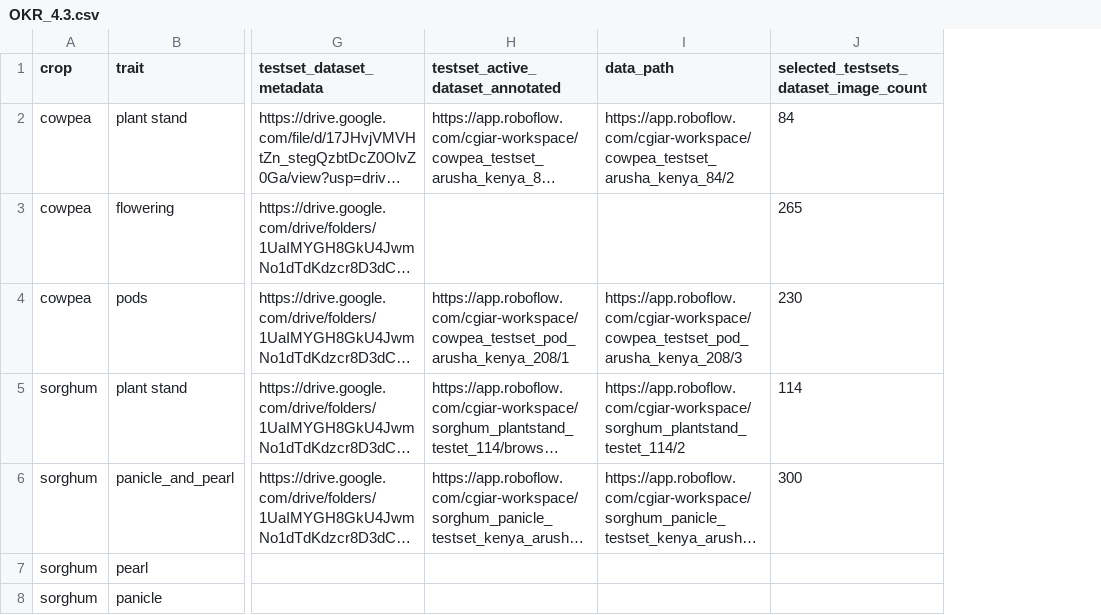
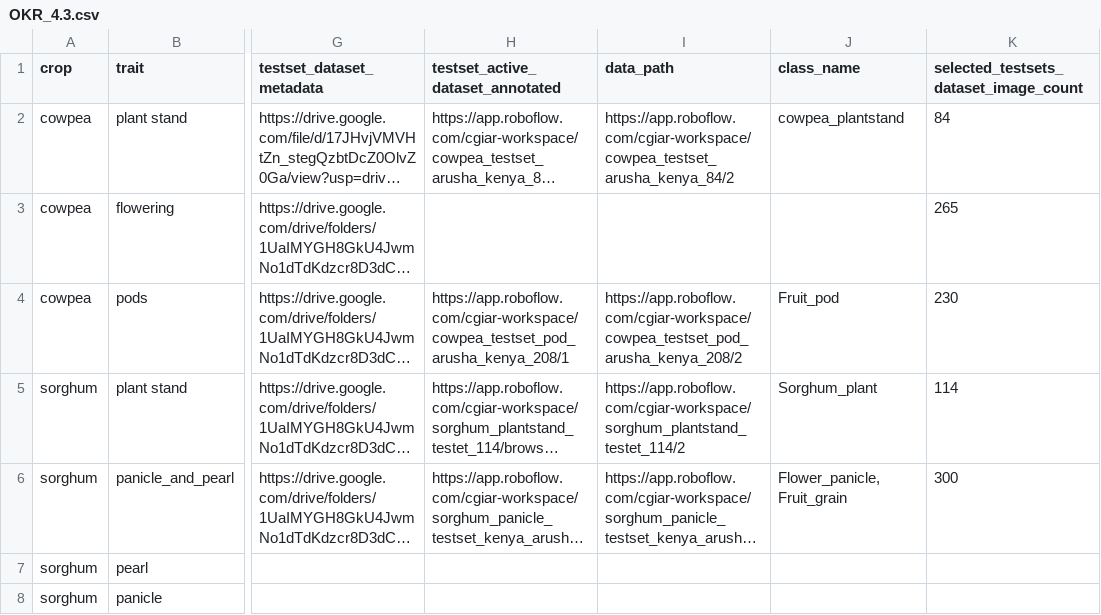
Before and after one commit to smutuvi/artemis_okr_inference, a CSV file: config/OKR_4.3.csv, drawn as a sheet; only a part is shown, gaps mark what is left out; long unchanged cells end in …; the diff names each change by its address in the sheet, - before the commit and + after, or states it on an @@ line.

```diff
--- a/config/OKR_4.3.csv
+++ b/config/OKR_4.3.csv
+column J (class_name), rows 2-6: cowpea_plantstand |  | Fruit_pod | Sorghum_plant | Flower_panicle, Fruit_grain
-I4 (data_path): https://app.roboflow.com/cgiar-workspace/cowpea_testset_pod_arusha_kenya_208/3
+I4 (data_path): https://app.roboflow.com/cgiar-workspace/cowpea_testset_pod_arusha_kenya_208/2
```
Also changed, not shown: 5 other files.
